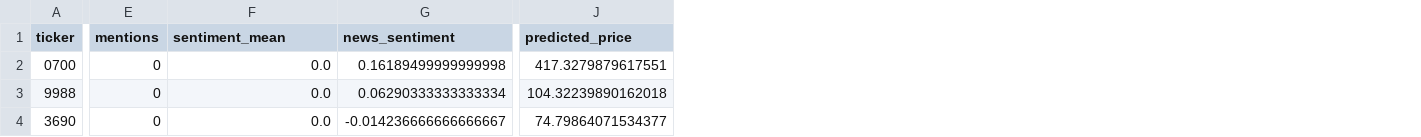
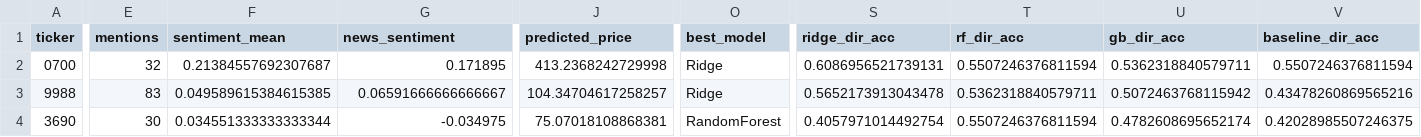
Before and after one commit to alfrid420/tzuroni-sentiment-agent, a CSV file: data/predictions.csv, drawn as a sheet; only a part is shown, gaps mark what is left out; the diff covers the shown part only; the diff names each change by its address in the sheet, - before the commit and + after, or states it on an @@ line.

Commit message:
Fix social sentiment with real per-post data + model comparison (Ridge/RF/GB, 365d history)

```diff
--- a/data/predictions.csv
+++ b/data/predictions.csv
+column O (best_model), rows 2-4: Ridge | Ridge | RandomForest
+column S (ridge_dir_acc), rows 2-4: 0.6086956521739131 | 0.5652173913043478 | 0.4057971014492754
+column T (rf_dir_acc), rows 2-4: 0.5507246376811594 | 0.5362318840579711 | 0.5507246376811594
+column U (gb_dir_acc), rows 2-4: 0.5362318840579711 | 0.5072463768115942 | 0.4782608695652174
+column V (baseline_dir_acc), rows 2-4: 0.5507246376811594 | 0.43478260869565216 | 0.42028985507246375
-E2 (mentions): 0
+E2 (mentions): 32
-F2 (sentiment_mean): 0.0
+F2 (sentiment_mean): 0.21384557692307687
-G2 (news_sentiment): 0.16189499999999998
+G2 (news_sentiment): 0.171895
-J2 (predicted_price): 417.3279879617551
+J2 (predicted_price): 413.2368242729998
-E3 (mentions): 0
+E3 (mentions): 83
-F3 (sentiment_mean): 0.0
+F3 (sentiment_mean): 0.049589615384615385
-G3 (news_sentiment): 0.06290333333333334
+G3 (news_sentiment): 0.06591666666666667
-J3 (predicted_price): 104.32239890162018
+J3 (predicted_price): 104.34704617258257
-E4 (mentions): 0
+E4 (mentions): 30
-F4 (sentiment_mean): 0.0
+F4 (sentiment_mean): 0.034551333333333344
-G4 (news_sentiment): -0.014236666666666667
+G4 (news_sentiment): -0.034975
-J4 (predicted_price): 74.79864071534377
+J4 (predicted_price): 75.07018108868381
```
Also changed, not shown: 70 edited cells elsewhere in this file, data/news_scored.csv, 13 other files.
